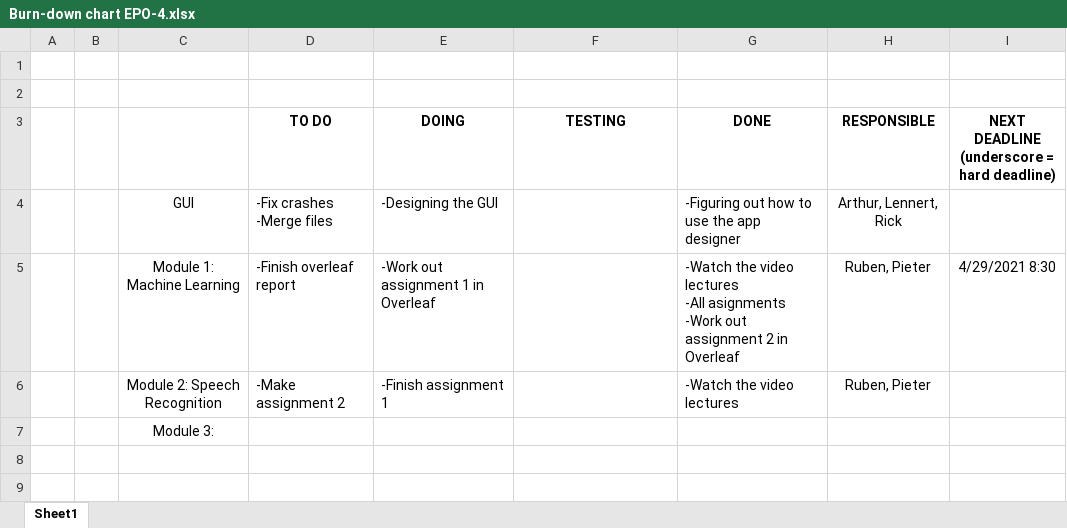
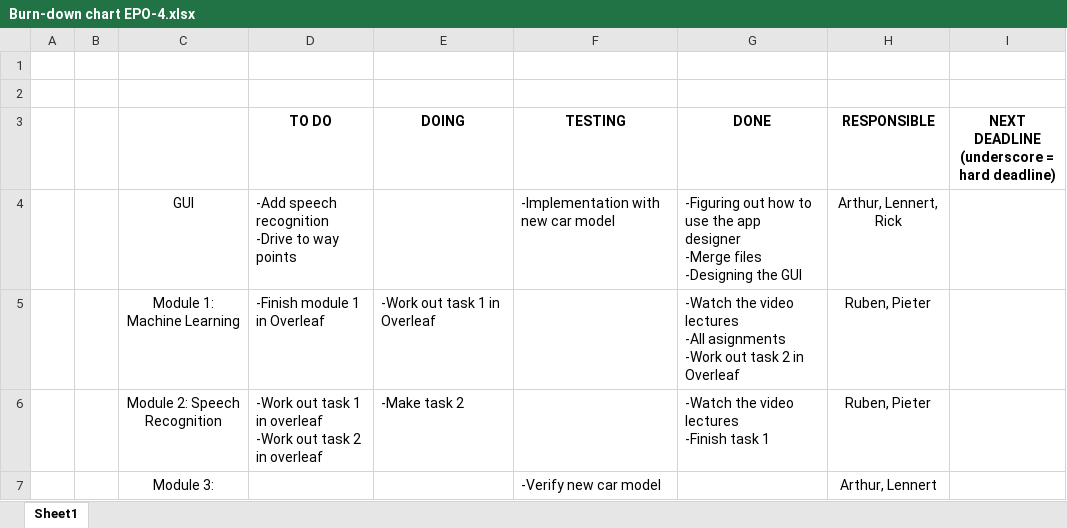
Before and after one commit to RickSteman/EPO-4-A05, an Excel workbook: Planning related/Burn-down chart EPO-4.xlsx, sheet Sheet1, drawn as a sheet; values as stored, in another font and other column widths than the file's, no borders; removed rows and columns are numbered as before the commit, all else as after; ↵ is a line break in a cell; the diff names each change by its address in the sheet, - before the commit and + after, or states it on an @@ line.

```diff
--- a/Planning related/Burn-down chart EPO-4.xlsx (sheet Sheet1)
+++ b/Planning related/Burn-down chart EPO-4.xlsx (sheet Sheet1)
-row 4:  |  | GUI | -Fix crashes ↵ -Merge files | -Designing the GUI |  | -Figuring out how to use the app designer | Arthur, Lennert, Rick
+row 4:  |  | GUI | -Add speech recognition ↵ -Drive to way points |  | -Implementation with new car model | -Figuring out how to use the app designer ↵ -Merge files ↵ -Designing the GUI | Arthur, Lennert, Rick
-D5 (TO DO): -Finish overleaf report
+D5 (TO DO): -Finish module 1 in Overleaf
-E5 (DOING): -Work out assignment 1 in Overleaf
+E5 (DOING): -Work out task 1 in Overleaf
-G5 (DONE): …-Work out assignment 2 in…
+G5 (DONE): …-Work out task 2 in…
-I5: 4/29/2021 8:30
+I5: (empty)
-D6 (TO DO): -Make assignment 2
+D6 (TO DO): -Work out task 1 in overleaf ↵ -Work out task 2 in overleaf
-E6 (DOING): -Finish assignment 1
+E6 (DOING): -Make task 2
-G6 (DONE): -Watch the video lectures
+G6 (DONE): -Watch the video lectures ↵ -Finish task 1
-row 7:  |  | Module 3:
+row 7:  |  | Module 3: |  |  | -Verify new car model |  | Arthur, Lennert
```
Also changed, not shown: 1 other file.
